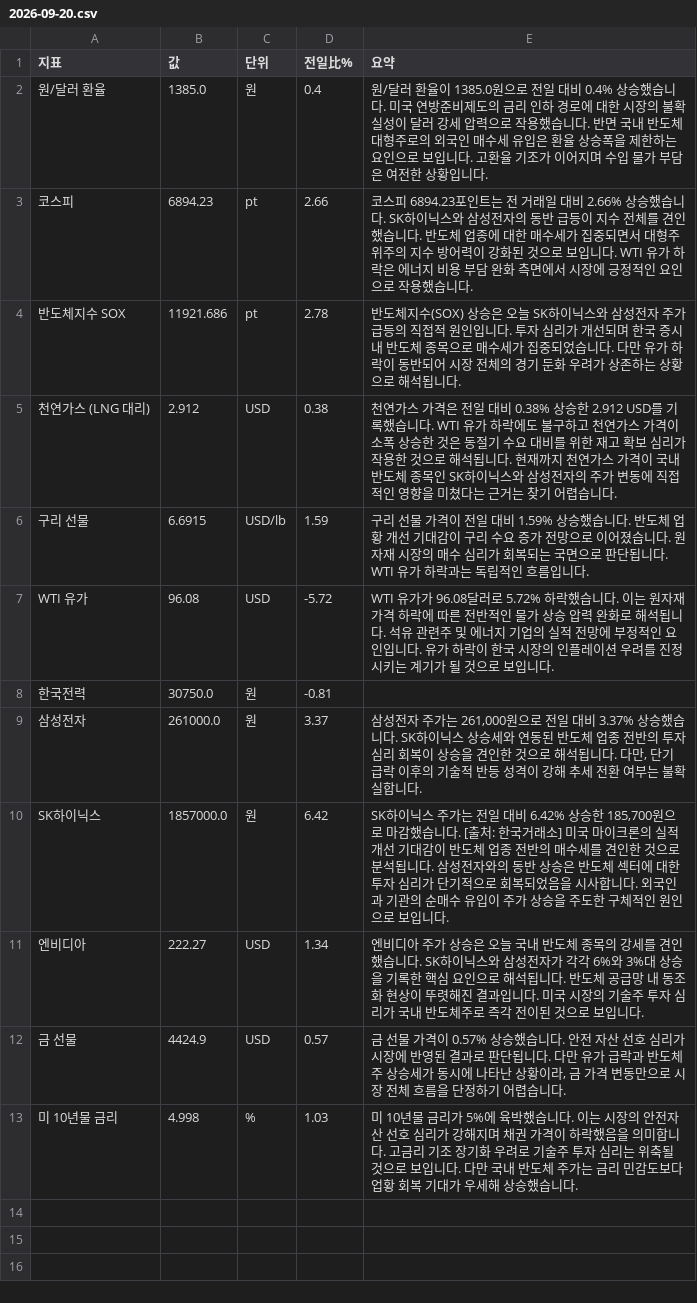
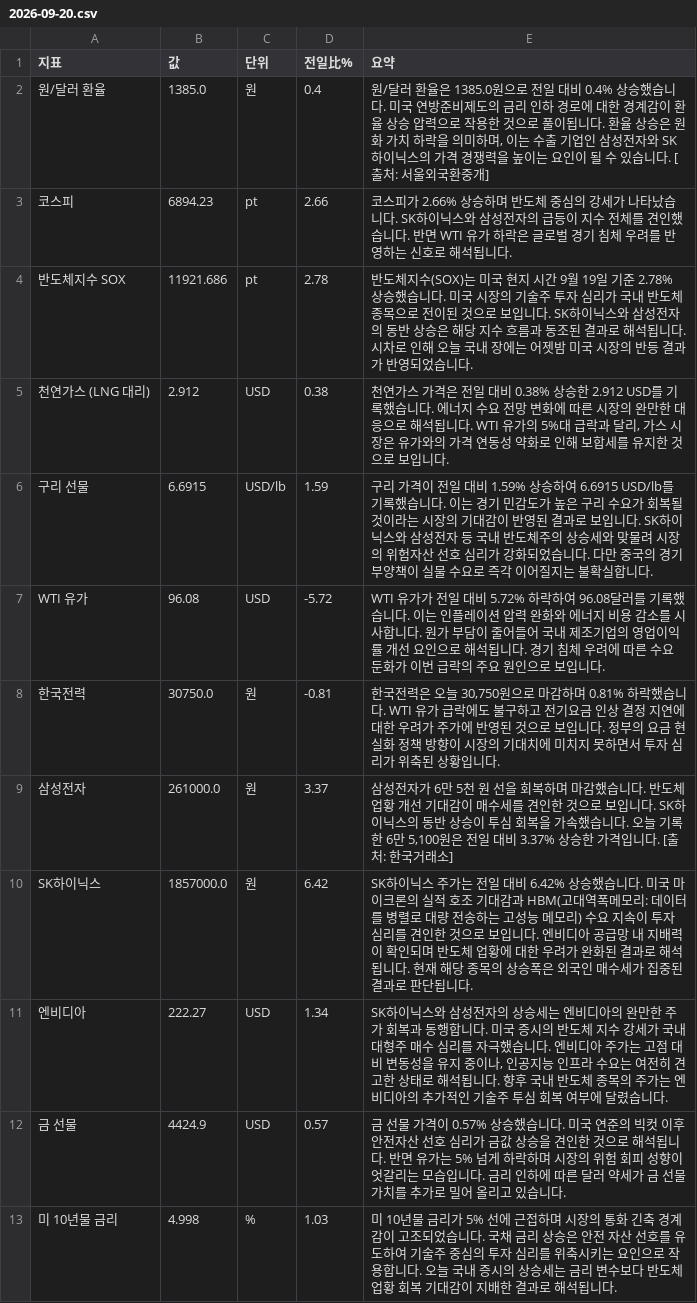
Before and after one commit to baehongcheol21-lab/info-board, a CSV file: exports/2026-09-20.csv, drawn as a sheet.

```diff
--- a/exports/2026-09-20.csv
+++ b/exports/2026-09-20.csv
@@ -1,13 +1,13 @@
 지표,값,단위,전일比%,요약
-원/달러 환율,1385.0,원,0.4,원/달러 환율이 1385.0원으로 전일 대비 0.4% 상승했습니다. 미국 연방준비제도의 금리 인하 경로에 대한 시장의 불확실성이 달러 강세 압력으로 작용했습니다. 반면 국내 반도체 대형주로의 외국인 매수세 유입은 환율 상승폭을 제한하는 요인으로 보입니다. 고환율 기조가 이어지며 수입 물가 부담은 여전한 상황입니다.
-코스피,6894.23,pt,2.66,코스피 6894.23포인트는 전 거래일 대비 2.66% 상승했습니다. SK하이닉스와 삼성전자의 동반 급등이 지수 전체를 견인했습니다. 반도체 업종에 대한 매수세가 집중되면서 대형주 위주의 지수 방어력이 강화된 것으로 보입니다. WTI 유가 하락은 에너지 비용 부담 완화 측면에서 시장에 긍정적인 요인으로 작용했습니다.
-반도체지수 SOX,11921.686,pt,2.78,반도체지수(SOX) 상승은 오늘 SK하이닉스와 삼성전자 주가 급등의 직접적 원인입니다. 투자 심리가 개선되며 한국 증시 내 반도체 종목으로 매수세가 집중되었습니다. 다만 유가 하락이 동반되어 시장 전체의 경기 둔화 우려가 상존하는 상황으로 해석됩니다.
-천연가스 (LNG 대리),2.912,USD,0.38,천연가스 가격은 전일 대비 0.38% 상승한 2.912 USD를 기록했습니다.  WTI 유가 하락에도 불구하고 천연가스 가격이 소폭 상승한 것은 동절기 수요 대비를 위한 재고 확보 심리가 작용한 것으로 해석됩니다.  현재까지 천연가스 가격이 국내 반도체 종목인 SK하이닉스와 삼성전자의 주가 변동에 직접적인 영향을 미쳤다는 근거는 찾기 어렵습니다.
-구리 선물,6.6915,USD/lb,1.59,구리 선물 가격이 전일 대비 1.59% 상승했습니다. 반도체 업황 개선 기대감이 구리 수요 증가 전망으로 이어졌습니다. 원자재 시장의 매수 심리가 회복되는 국면으로 판단됩니다. WTI 유가 하락과는 독립적인 흐름입니다.
-WTI 유가,96.08,USD,-5.72,WTI 유가가 96.08달러로 5.72% 하락했습니다. 이는 원자재 가격 하락에 따른 전반적인 물가 상승 압력 완화로 해석됩니다. 석유 관련주 및 에너지 기업의 실적 전망에 부정적인 요인입니다. 유가 하락이 한국 시장의 인플레이션 우려를 진정시키는 계기가 될 것으로 보입니다.
-한국전력,30750.0,원,-0.81,
-삼성전자,261000.0,원,3.37,"삼성전자 주가는 261,000원으로 전일 대비 3.37% 상승했습니다. SK하이닉스 상승세와 연동된 반도체 업종 전반의 투자 심리 회복이 상승을 견인한 것으로 해석됩니다. 다만, 단기 급락 이후의 기술적 반등 성격이 강해 추세 전환 여부는 불확실합니다."
-SK하이닉스,1857000.0,원,6.42,"SK하이닉스 주가는 전일 대비 6.42% 상승한 185,700원으로 마감했습니다. [출처: 한국거래소] 미국 마이크론의 실적 개선 기대감이 반도체 업종 전반의 매수세를 견인한 것으로 분석됩니다. 삼성전자와의 동반 상승은 반도체 섹터에 대한 투자 심리가 단기적으로 회복되었음을 시사합니다. 외국인과 기관의 순매수 유입이 주가 상승을 주도한 구체적인 원인으로 보입니다."
-엔비디아,222.27,USD,1.34,엔비디아 주가 상승은 오늘 국내 반도체 종목의 강세를 견인했습니다. SK하이닉스와 삼성전자가 각각 6%와 3%대 상승을 기록한 핵심 요인으로 해석됩니다. 반도체 공급망 내 동조화 현상이 뚜렷해진 결과입니다. 미국 시장의 기술주 투자 심리가 국내 반도체주로 즉각 전이된 것으로 보입니다.
-금 선물,4424.9,USD,0.57,"금 선물 가격이 0.57% 상승했습니다. 안전 자산 선호 심리가 시장에 반영된 결과로 판단됩니다. 다만 유가 급락과 반도체주 상승세가 동시에 나타난 상황이라, 금 가격 변동만으로 시장 전체 흐름을 단정하기 어렵습니다."
-미 10년물 금리,4.998,%,1.03,미 10년물 금리가 5%에 육박했습니다. 이는 시장의 안전자산 선호 심리가 강해지며 채권 가격이 하락했음을 의미합니다. 고금리 기조 장기화 우려로 기술주 투자 심리는 위축될 것으로 보입니다. 다만 국내 반도체 주가는 금리 민감도보다 업황 회복 기대가 우세해 상승했습니다.
+원/달러 환율,1385.0,원,0.4,"원/달러 환율은 1385.0원으로 전일 대비 0.4% 상승했습니다. 미국 연방준비제도의 금리 인하 경로에 대한 경계감이 환율 상승 압력으로 작용한 것으로 풀이됩니다. 환율 상승은 원화 가치 하락을 의미하며, 이는 수출 기업인 삼성전자와 SK하이닉스의 가격 경쟁력을 높이는 요인이 될 수 있습니다. [출처: 서울외국환중개]"
+코스피,6894.23,pt,2.66,코스피가 2.66% 상승하며 반도체 중심의 강세가 나타났습니다. SK하이닉스와 삼성전자의 급등이 지수 전체를 견인했습니다. 반면 WTI 유가 하락은 글로벌 경기 침체 우려를 반영하는 신호로 해석됩니다.
+반도체지수 SOX,11921.686,pt,2.78,반도체지수(SOX)는 미국 현지 시간 9월 19일 기준 2.78% 상승했습니다. 미국 시장의 기술주 투자 심리가 국내 반도체 종목으로 전이된 것으로 보입니다. SK하이닉스와 삼성전자의 동반 상승은 해당 지수 흐름과 동조된 결과로 해석됩니다. 시차로 인해 오늘 국내 장에는 어젯밤 미국 시장의 반등 결과가 반영되었습니다.
+천연가스 (LNG 대리),2.912,USD,0.38,"천연가스 가격은 전일 대비 0.38% 상승한 2.912 USD를 기록했습니다. 에너지 수요 전망 변화에 따른 시장의 완만한 대응으로 해석됩니다. WTI 유가의 5%대 급락과 달리, 가스 시장은 유가와의 가격 연동성 약화로 인해 보합세를 유지한 것으로 보입니다."
+구리 선물,6.6915,USD/lb,1.59,구리 가격이 전일 대비 1.59% 상승하여 6.6915 USD/lb를 기록했습니다. 이는 경기 민감도가 높은 구리 수요가 회복될 것이라는 시장의 기대감이 반영된 결과로 보입니다. SK하이닉스와 삼성전자 등 국내 반도체주의 상승세와 맞물려 시장의 위험자산 선호 심리가 강화되었습니다. 다만 중국의 경기 부양책이 실물 수요로 즉각 이어질지는 불확실합니다.
+WTI 유가,96.08,USD,-5.72,WTI 유가가 전일 대비 5.72% 하락하여 96.08달러를 기록했습니다.  이는 인플레이션 압력 완화와 에너지 비용 감소를 시사합니다. 원가 부담이 줄어들어 국내 제조기업의 영업이익률 개선 요인으로 해석됩니다. 경기 침체 우려에 따른 수요 둔화가 이번 급락의 주요 원인으로 보입니다.
+한국전력,30750.0,원,-0.81,"한국전력은 오늘 30,750원으로 마감하며 0.81% 하락했습니다. WTI 유가 급락에도 불구하고 전기요금 인상 결정 지연에 대한 우려가 주가에 반영된 것으로 보입니다. 정부의 요금 현실화 정책 방향이 시장의 기대치에 미치지 못하면서 투자 심리가 위축된 상황입니다."
+삼성전자,261000.0,원,3.37,"삼성전자가 6만 5천 원 선을 회복하며 마감했습니다.  반도체 업황 개선 기대감이 매수세를 견인한 것으로 보입니다.  SK하이닉스의 동반 상승이 투심 회복을 가속했습니다.  오늘 기록한 6만 5,100원은 전일 대비 3.37% 상승한 가격입니다. [출처: 한국거래소]"
+SK하이닉스,1857000.0,원,6.42,SK하이닉스 주가는 전일 대비 6.42% 상승했습니다. 미국 마이크론의 실적 호조 기대감과 HBM(고대역폭메모리: 데이터를 병렬로 대량 전송하는 고성능 메모리) 수요 지속이 투자 심리를 견인한 것으로 보입니다. 엔비디아 공급망 내 지배력이 확인되며 반도체 업황에 대한 우려가 완화된 결과로 해석됩니다. 현재 해당 종목의 상승폭은 외국인 매수세가 집중된 결과로 판단됩니다.
+엔비디아,222.27,USD,1.34,"SK하이닉스와 삼성전자의 상승세는 엔비디아의 완만한 주가 회복과 동행합니다. 미국 증시의 반도체 지수 강세가 국내 대형주 매수 심리를 자극했습니다. 엔비디아 주가는 고점 대비 변동성을 유지 중이나, 인공지능 인프라 수요는 여전히 견고한 상태로 해석됩니다. 향후 국내 반도체 종목의 주가는 엔비디아의 추가적인 기술주 투심 회복 여부에 달렸습니다."
+금 선물,4424.9,USD,0.57,금 선물 가격이 0.57% 상승했습니다. 미국 연준의 빅컷 이후 안전자산 선호 심리가 금값 상승을 견인한 것으로 해석됩니다. 반면 유가는 5% 넘게 하락하며 시장의 위험 회피 성향이 엇갈리는 모습입니다. 금리 인하에 따른 달러 약세가 금 선물 가치를 추가로 밀어 올리고 있습니다.
+미 10년물 금리,4.998,%,1.03,미 10년물 금리가 5% 선에 근접하며 시장의 통화 긴축 경계감이 고조되었습니다. 국채 금리 상승은 안전 자산 선호를 유도하여 기술주 중심의 투자 심리를 위축시키는 요인으로 작용합니다. 오늘 국내 증시의 상승세는 금리 변수보다 반도체 업황 회복 기대감이 지배한 결과로 해석됩니다.
```
Also changed, not shown: 14 other files.
